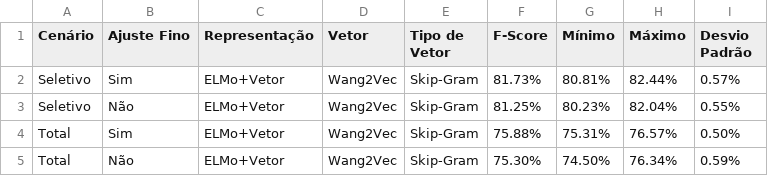
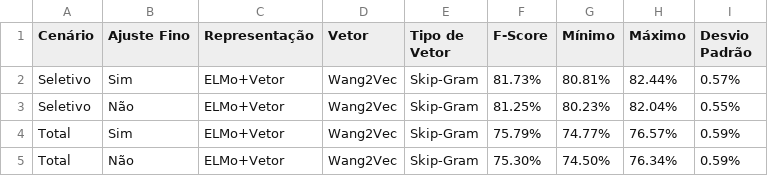
Before and after one commit to pvcastro/deeplearningufg, a CSV file: anova/grupo_Scen_Model_Rep_Emb_Emb-Typ_75_epochs_mestrado.csv, drawn as a sheet.

```diff
--- a/anova/grupo_Scen_Model_Rep_Emb_Emb-Typ_75_epochs_mestrado.csv
+++ b/anova/grupo_Scen_Model_Rep_Emb_Emb-Typ_75_epochs_mestrado.csv
@@ -3,3 +3,3 @@ Seletivo,Sim,ELMo+Vetor,Wang2Vec,Skip-Gram,81.73%,80.81%,82.44%,0.57%
 Seletivo,Não,ELMo+Vetor,Wang2Vec,Skip-Gram,81.25%,80.23%,82.04%,0.55%
-Total,Sim,ELMo+Vetor,Wang2Vec,Skip-Gram,75.88%,75.31%,76.57%,0.50%
+Total,Sim,ELMo+Vetor,Wang2Vec,Skip-Gram,75.79%,74.77%,76.57%,0.59%
 Total,Não,ELMo+Vetor,Wang2Vec,Skip-Gram,75.30%,74.50%,76.34%,0.59%
```
Also changed, not shown: anova/training_data_75_epochs_mestrado.csv, 1 other file.
